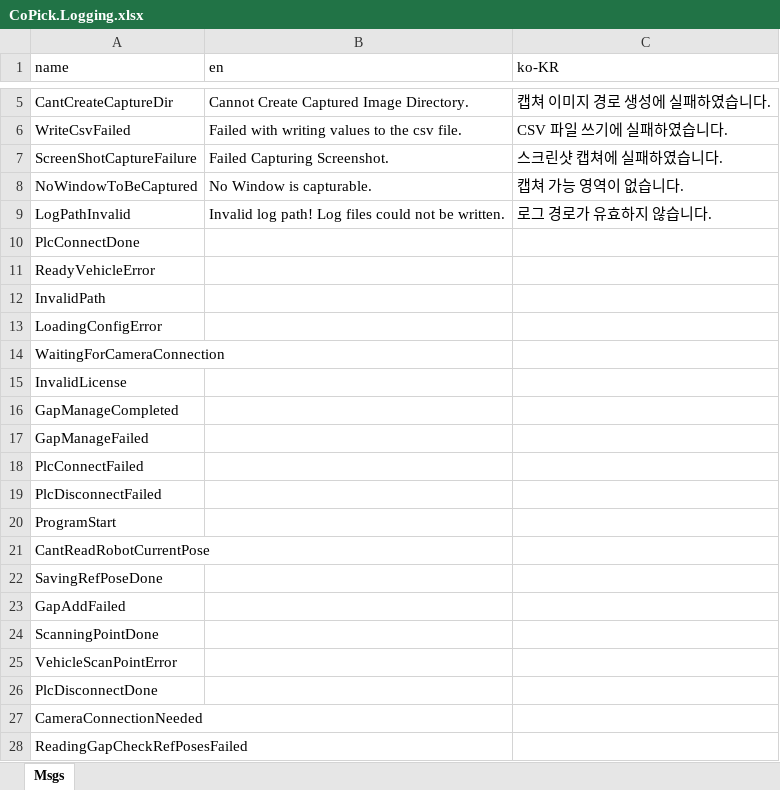
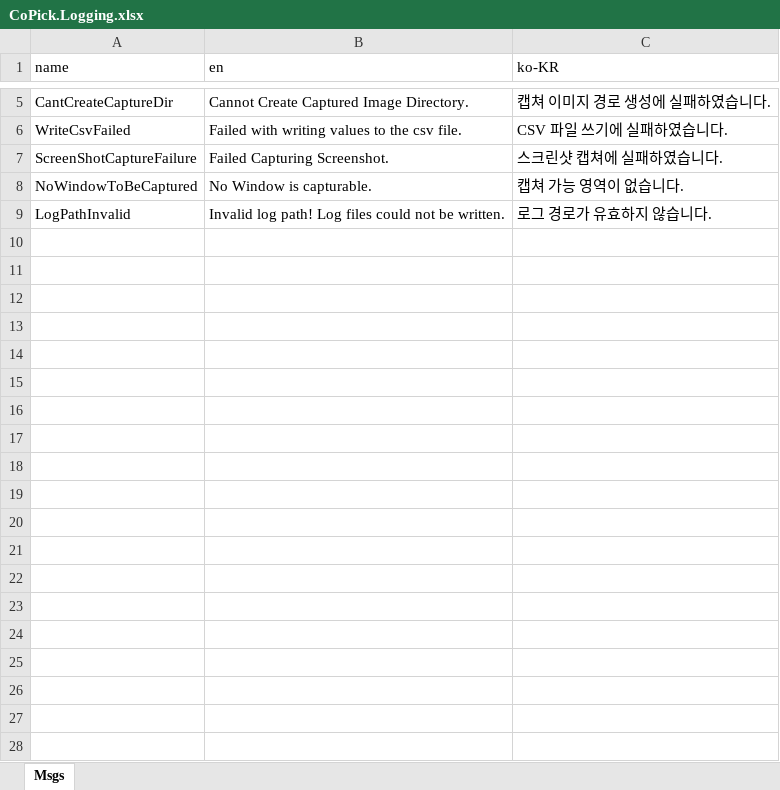
Before and after one commit to kjungmo/c_cpp_csharp, an Excel workbook: PythonCSharpener/localization_tool/CoPick.Logging.xlsx, sheet Msgs, drawn as a sheet; only a part is shown, gaps mark what is left out; values as stored, in another font and other column widths than the file's, no borders; the diff covers the shown part only; the diff names each change by its address in the sheet, - before the commit and + after, or states it on an @@ line.

Commit message:
Reset excel

```diff
--- a/PythonCSharpener/localization_tool/CoPick.Logging.xlsx (sheet Msgs)
+++ b/PythonCSharpener/localization_tool/CoPick.Logging.xlsx (sheet Msgs)
-row 10: PlcConnectDone
-row 11: ReadyVehicleError
-row 12: InvalidPath
-row 13: LoadingConfigError
-row 14: WaitingForCameraConnection
-row 15: InvalidLicense
-row 16: GapManageCompleted
-row 17: GapManageFailed
-row 18: PlcConnectFailed
-row 19: PlcDisconnectFailed
-row 20: ProgramStart
-row 21: CantReadRobotCurrentPose
-row 22: SavingRefPoseDone
-row 23: GapAddFailed
-row 24: ScanningPointDone
-row 25: VehicleScanPointError
-row 26: PlcDisconnectDone
-row 27: CameraConnectionNeeded
-row 28: ReadingGapCheckRefPosesFailed
```
Also changed, not shown: 28 removed rows elsewhere in this sheet.
